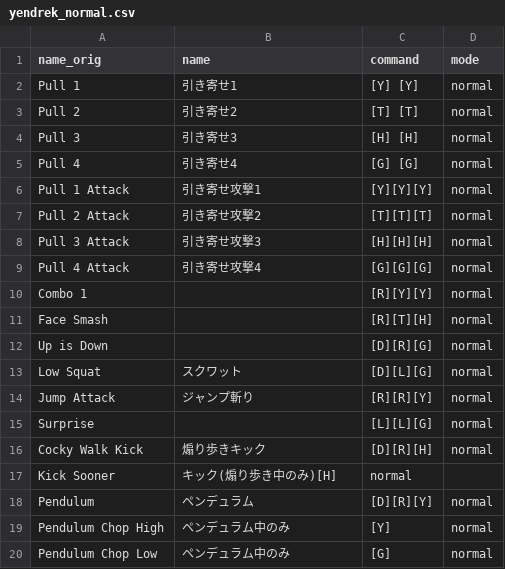
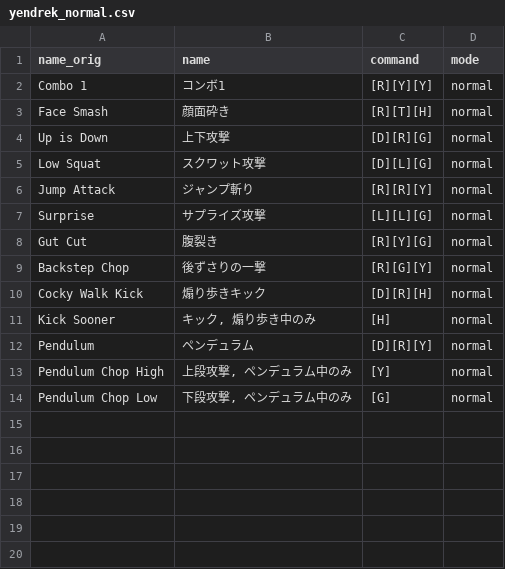
Before and after one commit to Gedevan-Aleksizde/HQ-doc, a CSV file: commands/yendrek_normal.csv, drawn as a sheet; removed rows and columns are numbered as before the commit, all else as after; the diff names each change by its address in the sheet, - before the commit and + after, or states it on an @@ line.

```diff
--- a/commands/yendrek_normal.csv
+++ b/commands/yendrek_normal.csv
-row 2: Pull 1 | 引き寄せ1 | [Y] [Y] | normal
-row 3: Pull 2 | 引き寄せ2 | [T] [T] | normal
-row 4: Pull 3 | 引き寄せ3 | [H] [H] | normal
-row 5: Pull 4 | 引き寄せ4 | [G] [G] | normal
-row 6: Pull 1 Attack | 引き寄せ攻撃1 | [Y][Y][Y] | normal
-row 7: Pull 2 Attack | 引き寄せ攻撃2 | [T][T][T] | normal
-row 8: Pull 3 Attack | 引き寄せ攻撃3 | [H][H][H] | normal
-row 9: Pull 4 Attack | 引き寄せ攻撃4 | [G][G][G] | normal
-B2 (name): (empty)
+B2 (name): コンボ1
-B3 (name): (empty)
+B3 (name): 顔面砕き
-B4 (name): (empty)
+B4 (name): 上下攻撃
-B5 (name): スクワット
+B5 (name): スクワット攻撃
-B7 (name): (empty)
+B7 (name): サプライズ攻撃
+row 8: Gut Cut | 腹裂き | [R][Y][G] | normal
+row 9: Backstep Chop | 後ずさりの一撃 | [R][G][Y] | normal
-B11 (name): キック(煽り歩き中のみ)[H]
+B11 (name): キック, 煽り歩き中のみ
-C11 (command): normal
+C11 (command): [H]
-D11 (mode): (empty)
+D11 (mode): normal
-B13 (name): ペンデュラム中のみ
+B13 (name): 上段攻撃, ペンデュラム中のみ
-B14 (name): ペンデュラム中のみ
+B14 (name): 下段攻撃, ペンデュラム中のみ
```
Also changed, not shown: commands/maryna_long.csv, commands/maryna_normal.csv, 2 other files.
